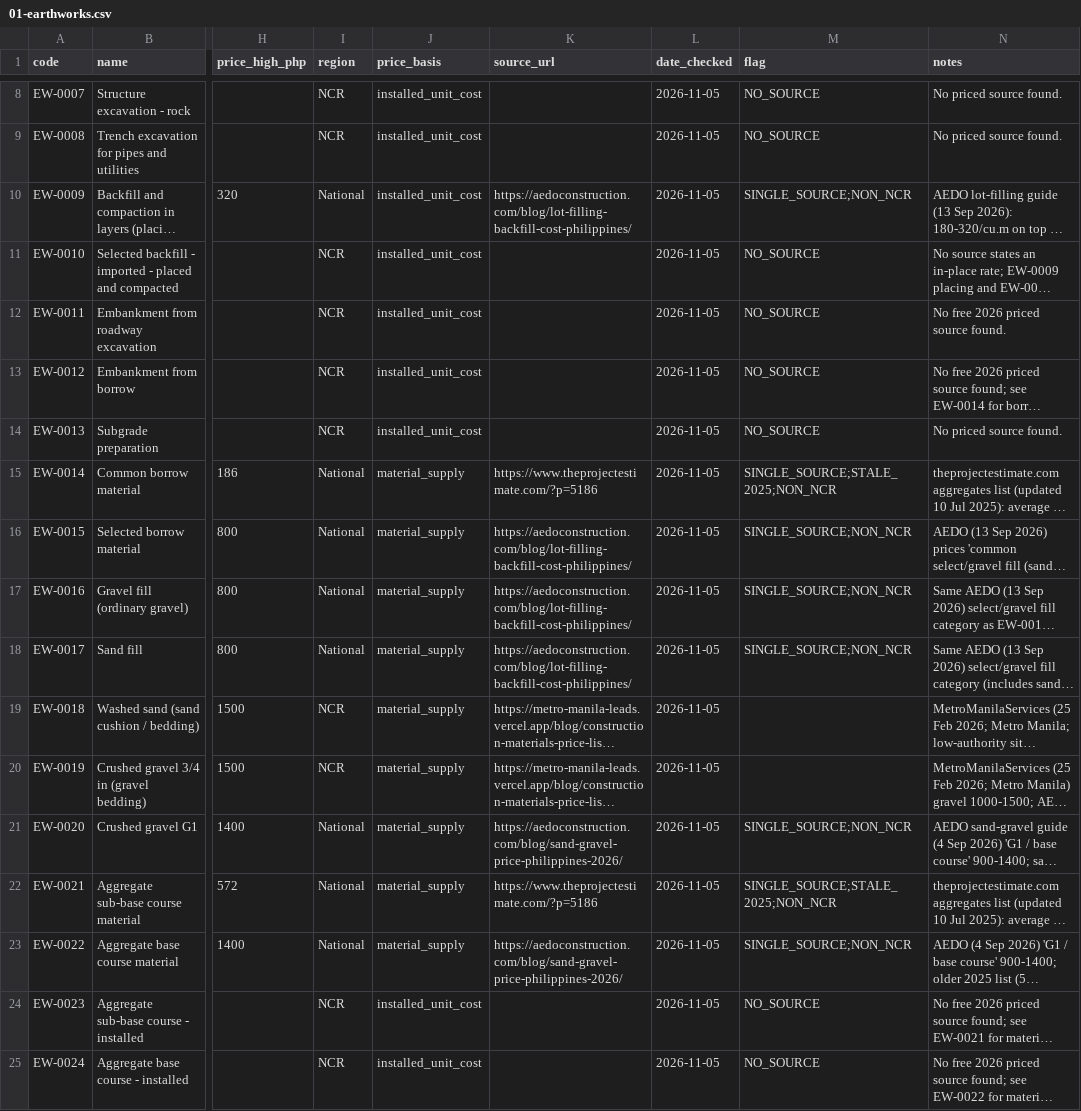
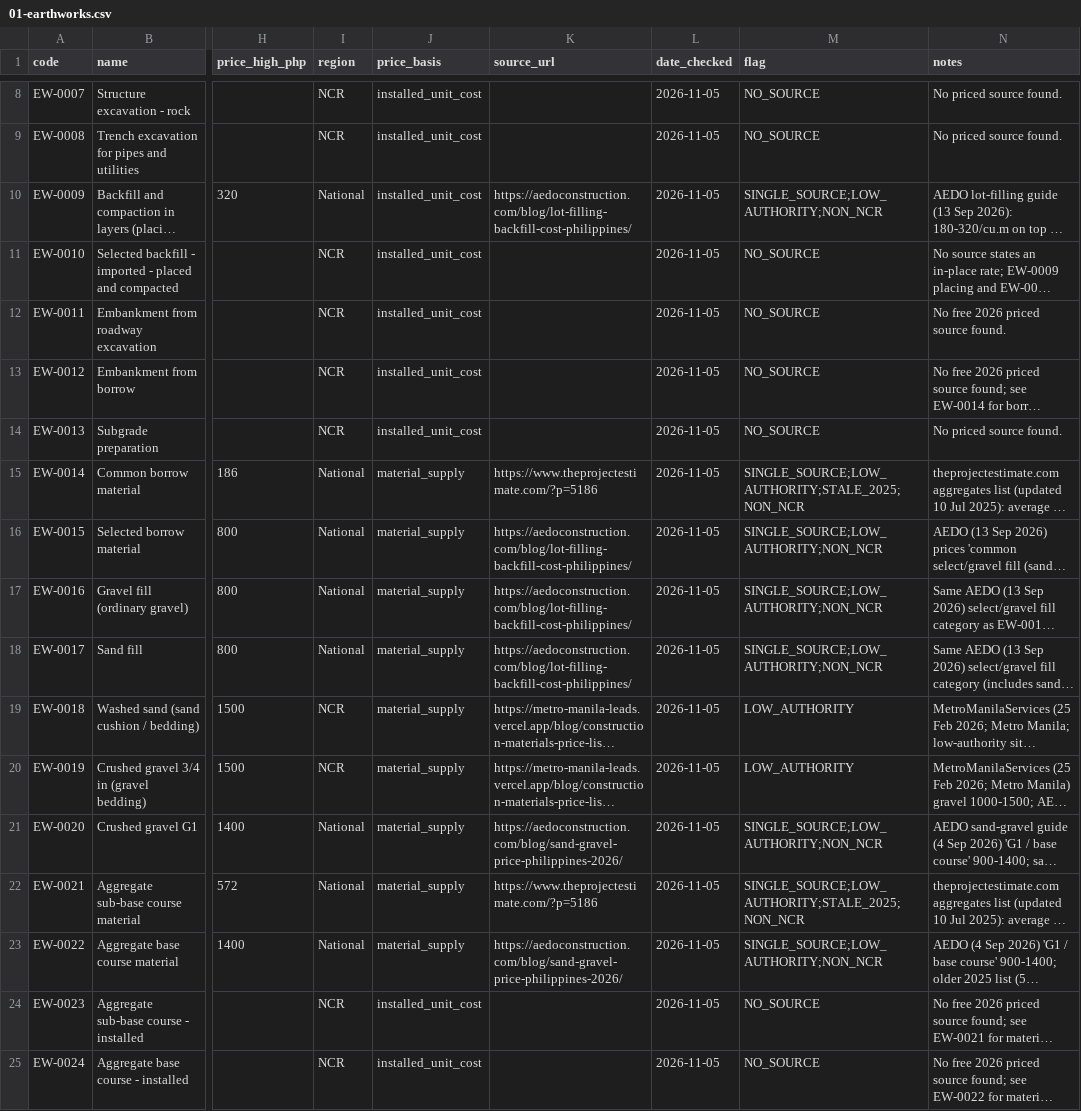
Before and after one commit to Third-Code-Solutions/ERP, a CSV file: data/catalogue/01-earthworks.csv, drawn as a sheet; only a part is shown, gaps mark what is left out; long unchanged cells end in …; the diff covers the shown part only; the diff names each change by its address in the sheet, - before the commit and + after, or states it on an @@ line.

```diff
--- a/data/catalogue/01-earthworks.csv
+++ b/data/catalogue/01-earthworks.csv
-M10 (flag): SINGLE_SOURCE;NON_NCR
+M10 (flag): SINGLE_SOURCE;LOW_AUTHORITY;NON_NCR
-M15 (flag): SINGLE_SOURCE;STALE_2025;NON_NCR
+M15 (flag): SINGLE_SOURCE;LOW_AUTHORITY;STALE_2025;NON_NCR
-M16:M18 (flag): SINGLE_SOURCE;NON_NCR
+M16:M18 (flag): SINGLE_SOURCE;LOW_AUTHORITY;NON_NCR
-M19:M20 (flag): (empty)
+M19:M20 (flag): LOW_AUTHORITY
-M21 (flag): SINGLE_SOURCE;NON_NCR
+M21 (flag): SINGLE_SOURCE;LOW_AUTHORITY;NON_NCR
-M22 (flag): SINGLE_SOURCE;STALE_2025;NON_NCR
+M22 (flag): SINGLE_SOURCE;LOW_AUTHORITY;STALE_2025;NON_NCR
-M23 (flag): SINGLE_SOURCE;NON_NCR
+M23 (flag): SINGLE_SOURCE;LOW_AUTHORITY;NON_NCR
```
Also changed, not shown: 73 edited cells elsewhere in this file, data/catalogue/12-plumbing-sanitary.csv, data/catalogue/13-electrical.csv, 11 other files.
